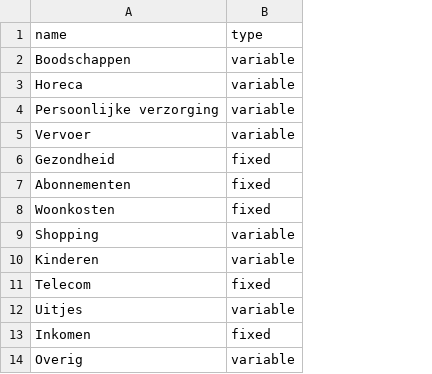
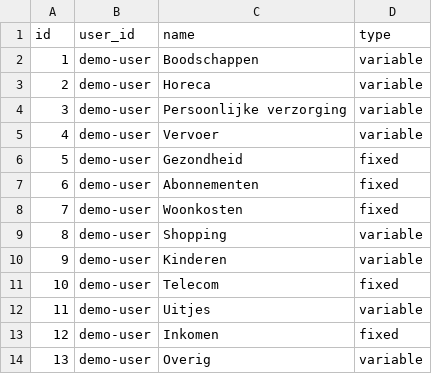
Before and after one commit to Gudo1971/budget-app-backend, a CSV file: src/data/categories.csv, drawn as a sheet; the diff names each change by its address in the sheet, - before the commit and + after, or states it on an @@ line.

```diff
--- a/src/data/categories.csv
+++ b/src/data/categories.csv
+column A (id), rows 2-14: 1 | 2 | 3 | 4 | 5 | 6 | 7 | 8 | 9 | 10 | 11 | 12 | 13
+column B (user_id), rows 2-14: all demo-user
```
Also changed, not shown: 7 other files.
